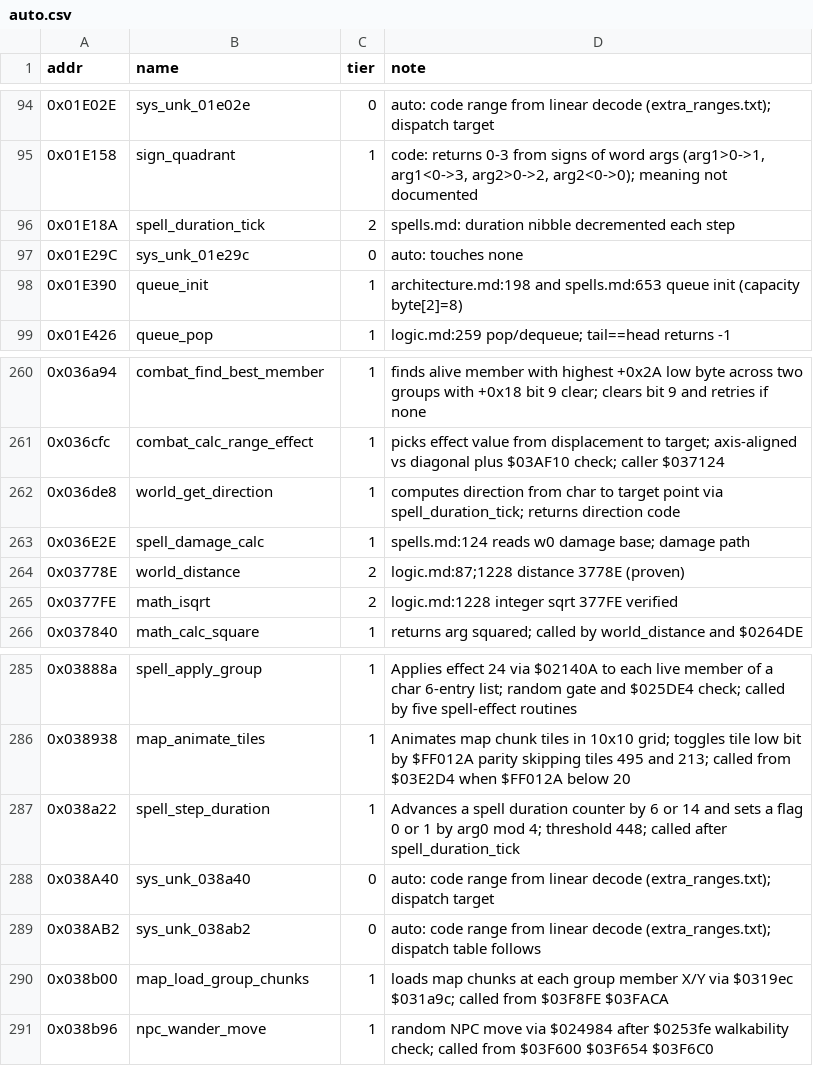
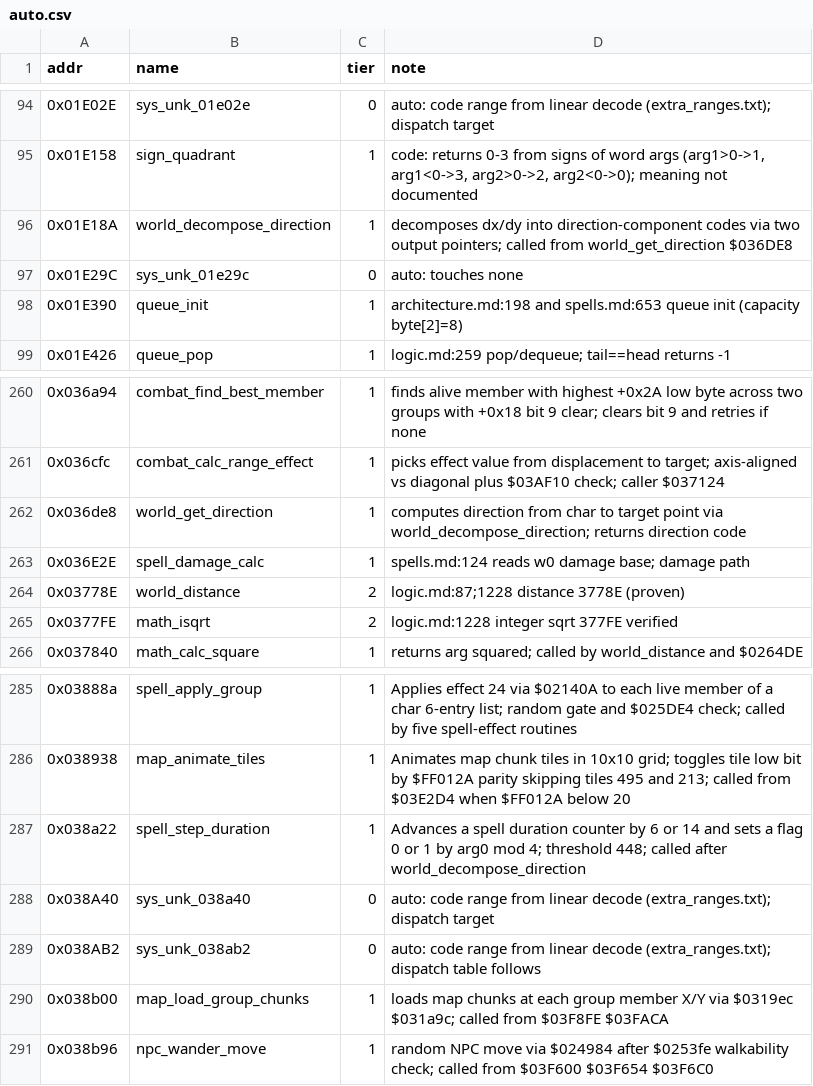
Before and after one commit to Dayset/RoPSegaMD16, a CSV file: disasm/symbols/auto.csv, drawn as a sheet; only a part is shown, gaps mark what is left out.

Commit message:
Rename spell_duration_tick (/bin/bash1E18A) to world_decompose_direction

```diff
--- a/disasm/symbols/auto.csv
+++ b/disasm/symbols/auto.csv
@@ -95,3 +95,3 @@ addr,name,tier,note
 0x01E158,sign_quadrant,1,"code: returns 0-3 from signs of word args (arg1>0->1, arg1<0->3, arg2>0->2, arg2<0->0); meaning not documented"
-0x01E18A,spell_duration_tick,2,spells.md: duration nibble decremented each step
+0x01E18A,world_decompose_direction,1,decomposes dx/dy into direction-component codes via two output pointers; called from world_get_direction $036DE8
 0x01E29C,sys_unk_01e29c,0,auto: touches none
@@ -261,3 +261,3 @@ addr,name,tier,note
 0x036cfc,combat_calc_range_effect,1,picks effect value from displacement to target; axis-aligned vs diagonal plus $03AF10 check; caller $037124
-0x036de8,world_get_direction,1,computes direction from char to target point via spell_duration_tick; returns direction code
+0x036de8,world_get_direction,1,computes direction from char to target point via world_decompose_direction; returns direction code
 0x036E2E,spell_damage_calc,1,spells.md:124 reads w0 damage base; damage path
@@ -286,3 +286,3 @@ addr,name,tier,note
 0x038938,map_animate_tiles,1,Animates map chunk tiles in 10x10 grid; toggles tile low bit by $FF012A parity skipping tiles 495 and 213; called from $03E2D4 when $FF012A below 20
-0x038a22,spell_step_duration,1,Advances a spell duration counter by 6 or 14 and sets a flag 0 or 1 by arg0 mod 4; threshold 448; called after spell_duration_tick
+0x038a22,spell_step_duration,1,Advances a spell duration counter by 6 or 14 and sets a flag 0 or 1 by arg0 mod 4; threshold 448; called after world_decompose_direction
 0x038A40,sys_unk_038a40,0,auto: code range from linear decode (extra_ranges.txt); dispatch target
```
Also changed, not shown: 2 other files.
